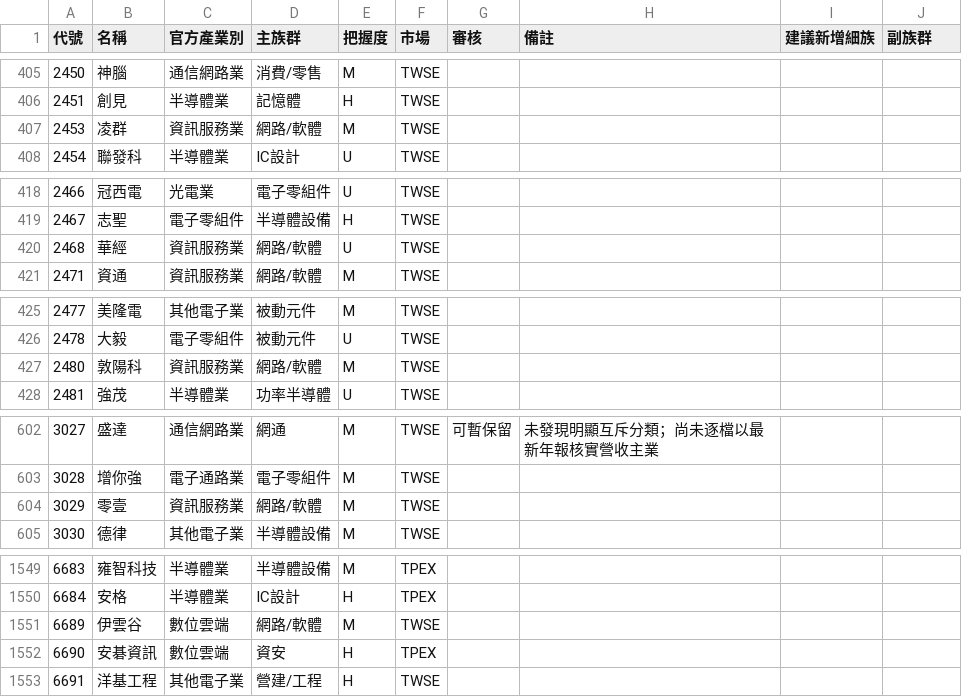
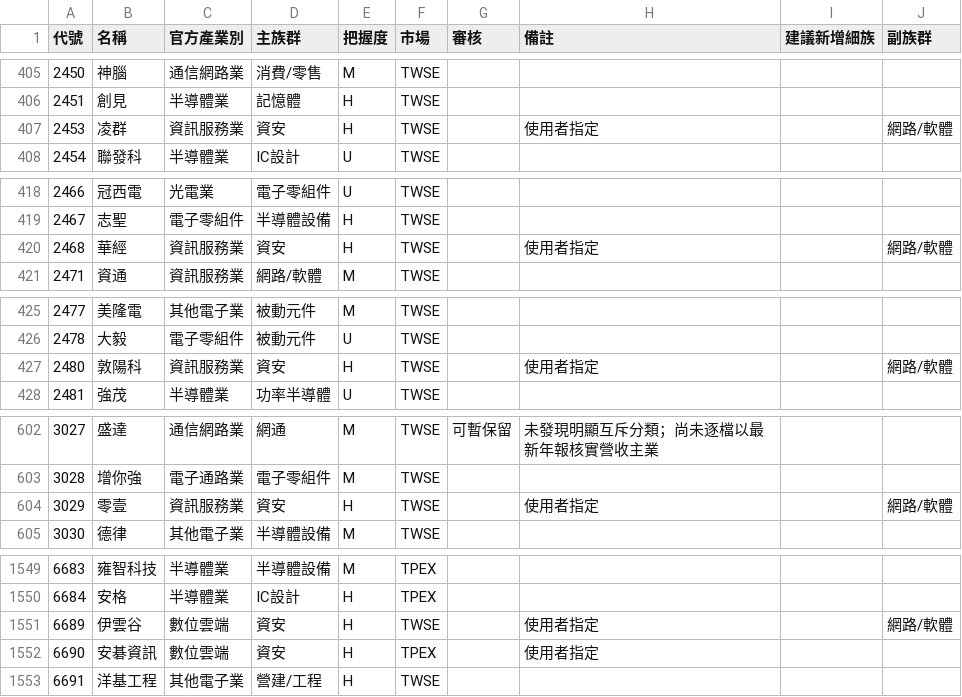
Before and after one commit to jrnobleyou-lgtm/tw-stock-pattern, a CSV file: data/groups_tw_all.csv, drawn as a sheet; only a part is shown, gaps mark what is left out; the diff covers the shown part only.

```diff
--- a/data/groups_tw_all.csv
+++ b/data/groups_tw_all.csv
@@ -406,3 +406,3 @@
 2451,創見,半導體業,記憶體,H,TWSE,,,,
-2453,凌群,資訊服務業,網路/軟體,M,TWSE,,,,
+2453,凌群,資訊服務業,資安,H,TWSE,,使用者指定,,網路/軟體
 2454,聯發科,半導體業,IC設計,U,TWSE,,,,
@@ -419,3 +419,3 @@
 2467,志聖,電子零組件,半導體設備,H,TWSE,,,,
-2468,華經,資訊服務業,網路/軟體,U,TWSE,,,,
+2468,華經,資訊服務業,資安,H,TWSE,,使用者指定,,網路/軟體
 2471,資通,資訊服務業,網路/軟體,M,TWSE,,,,
@@ -426,3 +426,3 @@
 2478,大毅,電子零組件,被動元件,U,TWSE,,,,
-2480,敦陽科,資訊服務業,網路/軟體,M,TWSE,,,,
+2480,敦陽科,資訊服務業,資安,H,TWSE,,使用者指定,,網路/軟體
 2481,強茂,半導體業,功率半導體,U,TWSE,,,,
@@ -603,3 +603,3 @@
 3028,增你強,電子通路業,電子零組件,M,TWSE,,,,
-3029,零壹,資訊服務業,網路/軟體,M,TWSE,,,,
+3029,零壹,資訊服務業,資安,H,TWSE,,使用者指定,,網路/軟體
 3030,德律,其他電子業,半導體設備,M,TWSE,,,,
@@ -1550,4 +1550,4 @@
 6684,安格,半導體業,IC設計,H,TPEX,,,,
-6689,伊雲谷,數位雲端,網路/軟體,M,TWSE,,,,
-6690,安碁資訊,數位雲端,資安,H,TPEX,,,,
+6689,伊雲谷,數位雲端,資安,H,TWSE,,使用者指定,,網路/軟體
+6690,安碁資訊,數位雲端,資安,H,TPEX,,使用者指定,,
 6691,洋基工程,其他電子業,營建/工程,H,TWSE,,,,
```
Also changed, not shown: 9 edited cells elsewhere in this file, 1 other file.
